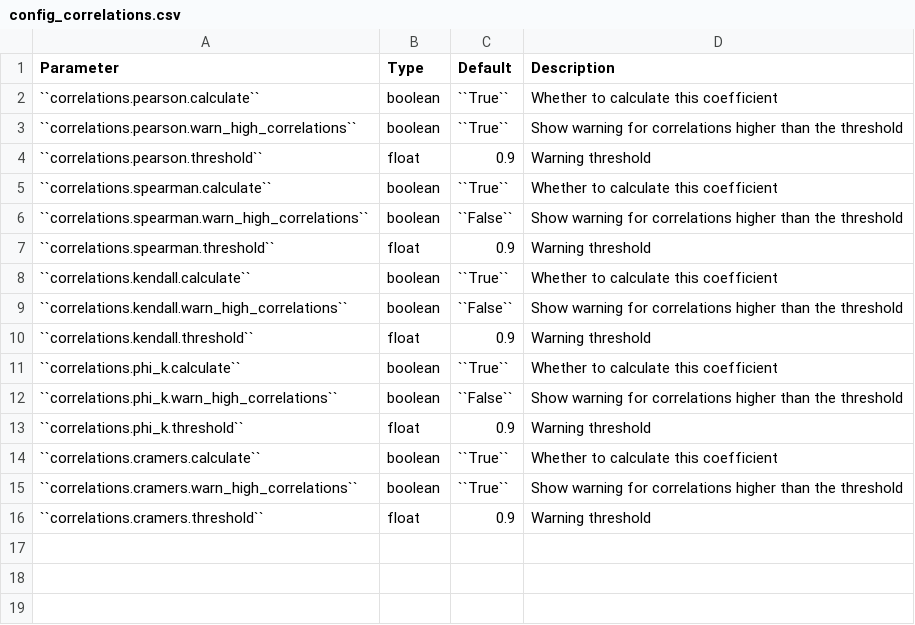
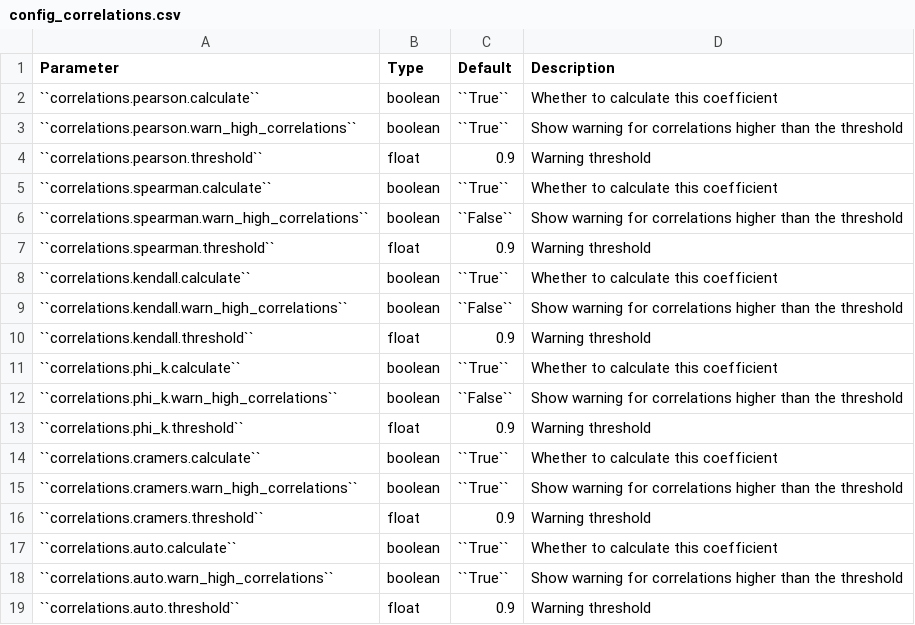
Before and after one commit to ydataai/ydata-profiling, a CSV file: docsrc/source/pages/tables/config_correlations.csv, drawn as a sheet; the diff names each change by its address in the sheet, - before the commit and + after, or states it on an @@ line.

Commit message:
feat: introduce auto parameter for correlations  (#1095)
* feat: introduce discretization capabilities

* feat: introduce 'auto' parameter to correlations

* docs: make documentation after adding 'auto' option to the correlation metrics

* feat: introduce n_bins as a parameter to 'auto' correlation

* feat: introduce option for user to change n_bins argument for ‘auto’ correlation

```diff
--- a/docsrc/source/pages/tables/config_correlations.csv
+++ b/docsrc/source/pages/tables/config_correlations.csv
+row 17: ``correlations.auto.calculate`` | boolean | ``True`` | Whether to calculate this coefficient
+row 18: ``correlations.auto.warn_high_correlations`` | boolean | ``True`` | Show warning for correlations higher than the threshold
+row 19: ``correlations.auto.threshold`` | float | 0.9 | Warning threshold
```
Also changed, not shown: 15 other files.
